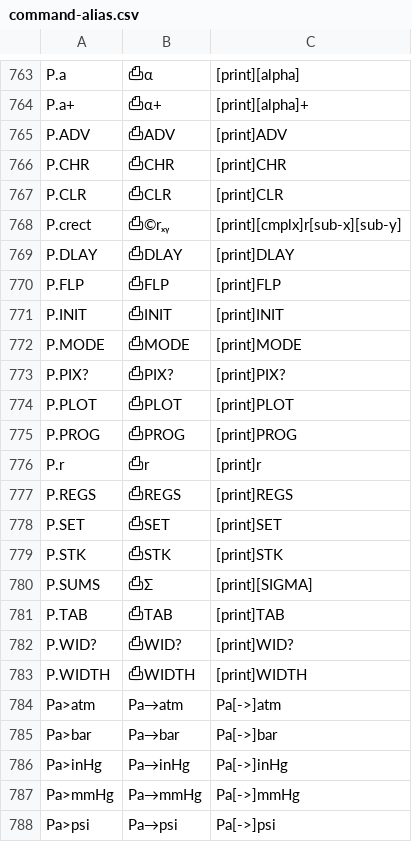
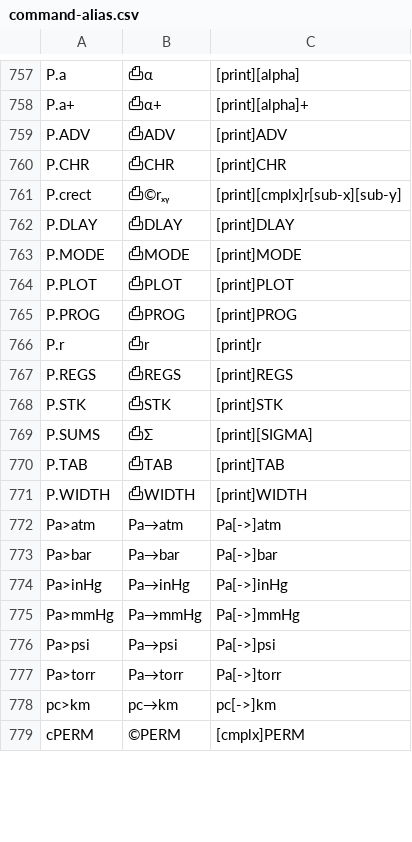
Before and after one commit to jaesharp/wp34s, a CSV file: tools/command-alias.csv, drawn as a sheet; only a part is shown, gaps mark what is left out; the shorter side is filled out with more unchanged rows; the diff covers the shown part only.

```diff
--- a/tools/command-alias.csv
+++ b/tools/command-alias.csv
@@ -766,9 +760,5 @@ P.ADV	⎙ADV	[print]ADV
 P.CHR	⎙CHR	[print]CHR
-P.CLR	⎙CLR	[print]CLR
 P.crect	⎙©rₓᵧ	[print][cmplx]r[sub-x][sub-y]
 P.DLAY	⎙DLAY	[print]DLAY
-P.FLP	⎙FLP	[print]FLP
-P.INIT	⎙INIT	[print]INIT
 P.MODE	⎙MODE	[print]MODE
-P.PIX?	⎙PIX?	[print]PIX?
 P.PLOT	⎙PLOT	[print]PLOT
@@ -777,3 +767,2 @@ P.r	⎙r	[print]r
 P.REGS	⎙REGS	[print]REGS
-P.SET	⎙SET	[print]SET
 P.STK	⎙STK	[print]STK
@@ -781,3 +770,2 @@ P.SUMS	⎙Σ	[print][SIGMA]
 P.TAB	⎙TAB	[print]TAB
-P.WID?	⎙WID?	[print]WID?
 P.WIDTH	⎙WIDTH	[print]WIDTH
```
Also changed, not shown: 12 removed rows and 2 moved rows elsewhere in this file, 14 other files.
